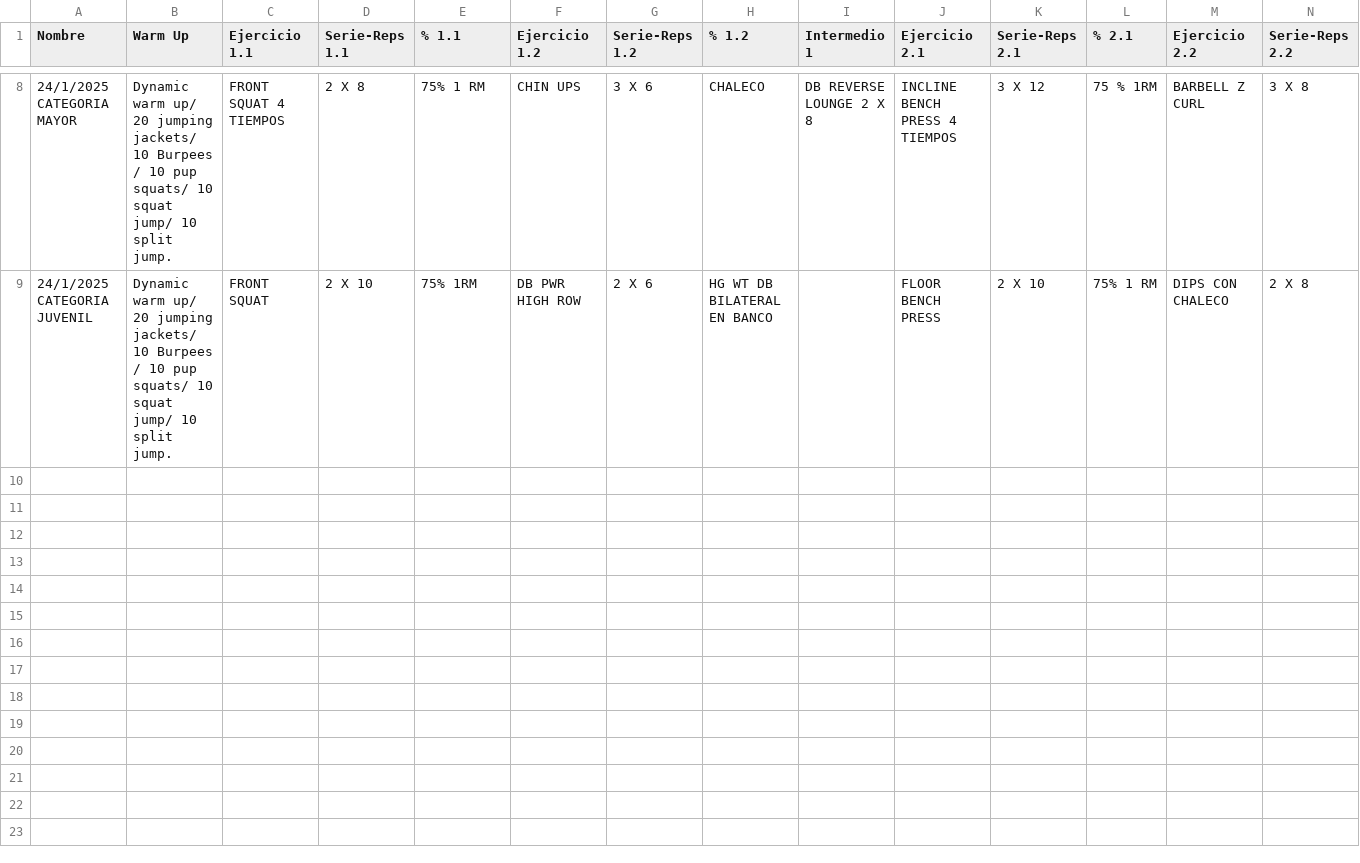
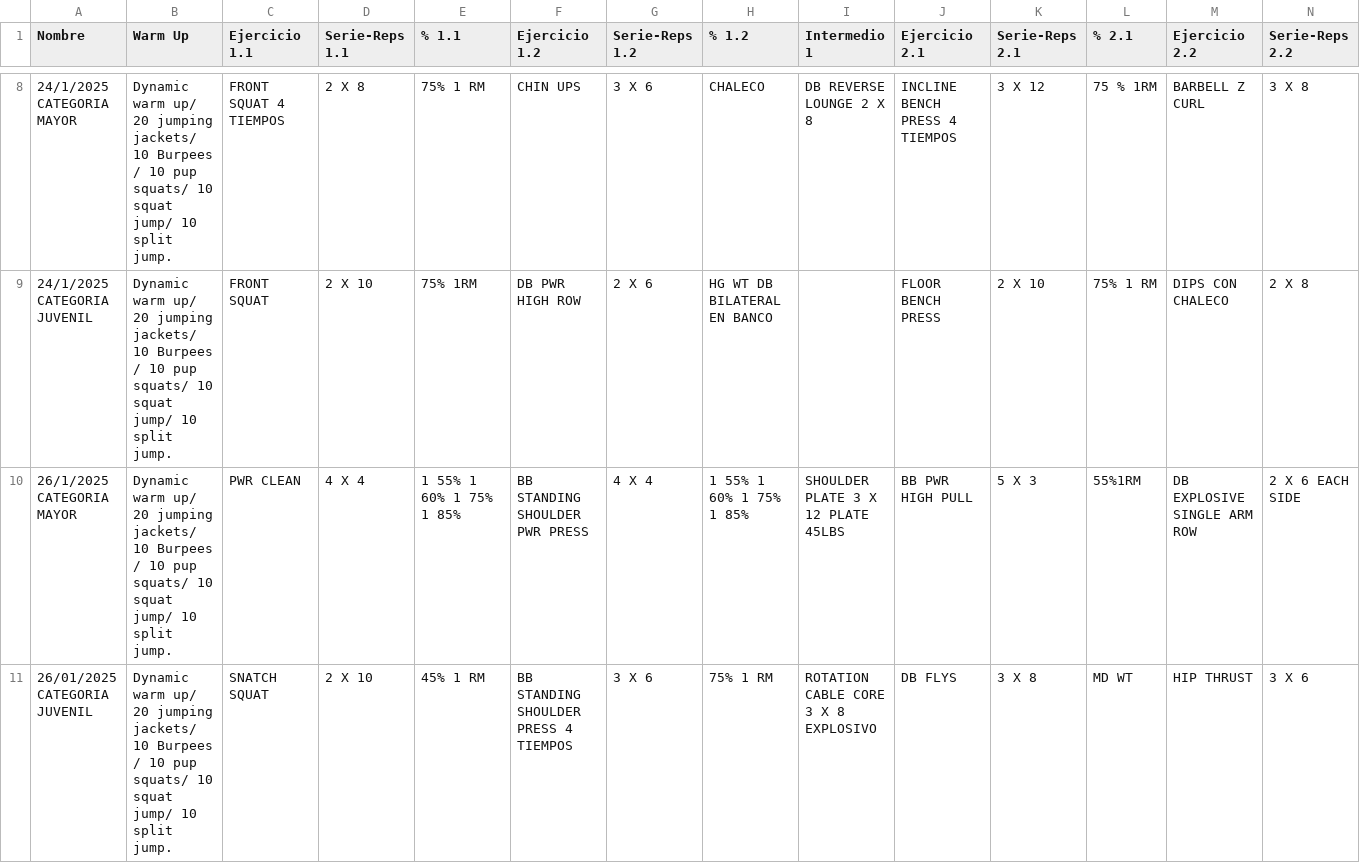
Before and after one commit to zagalseb/APPSVG, a TSV file: Rutinas.tsv, drawn as a sheet; only a part is shown, gaps mark what is left out; rows hold the shown columns only; the diff names each change by its address in the sheet, - before the commit and + after, or states it on an @@ line.

```diff
--- a/Rutinas.tsv
+++ b/Rutinas.tsv
+row 10: 26/1/2025 CATEGORIA MAYOR | Dynamic warm up/ 20 jumping jackets/ 10 Burpees / 10 pup squats/ 10 squat jump/ 10 split jump. | PWR CLEAN | 4 X 4 | 1 55% 1 60% 1 75% 1 85% | BB STANDING SHOULDER PWR PRESS | 4 X 4 | 1 55% 1 60% 1 75% 1 85% | SHOULDER PLATE 3 X 12 PLATE 45LBS | BB PWR HIGH PULL | 5 X 3 | 55%1RM | DB EXPLOSIVE SINGLE ARM ROW | 2 X 6 EACH SIDE
+row 11: 26/01/2025 CATEGORIA JUVENIL | Dynamic warm up/ 20 jumping jackets/ 10 Burpees / 10 pup squats/ 10 squat jump/ 10 split jump. | SNATCH SQUAT | 2 X 10 | 45% 1 RM | BB STANDING SHOULDER PRESS 4 TIEMPOS | 3 X 6 | 75% 1 RM | ROTATION CABLE CORE 3 X 8 EXPLOSIVO | DB FLYS | 3 X 8 | MD WT | HIP THRUST | 3 X 6
```
Also changed, not shown: data.tsv.
